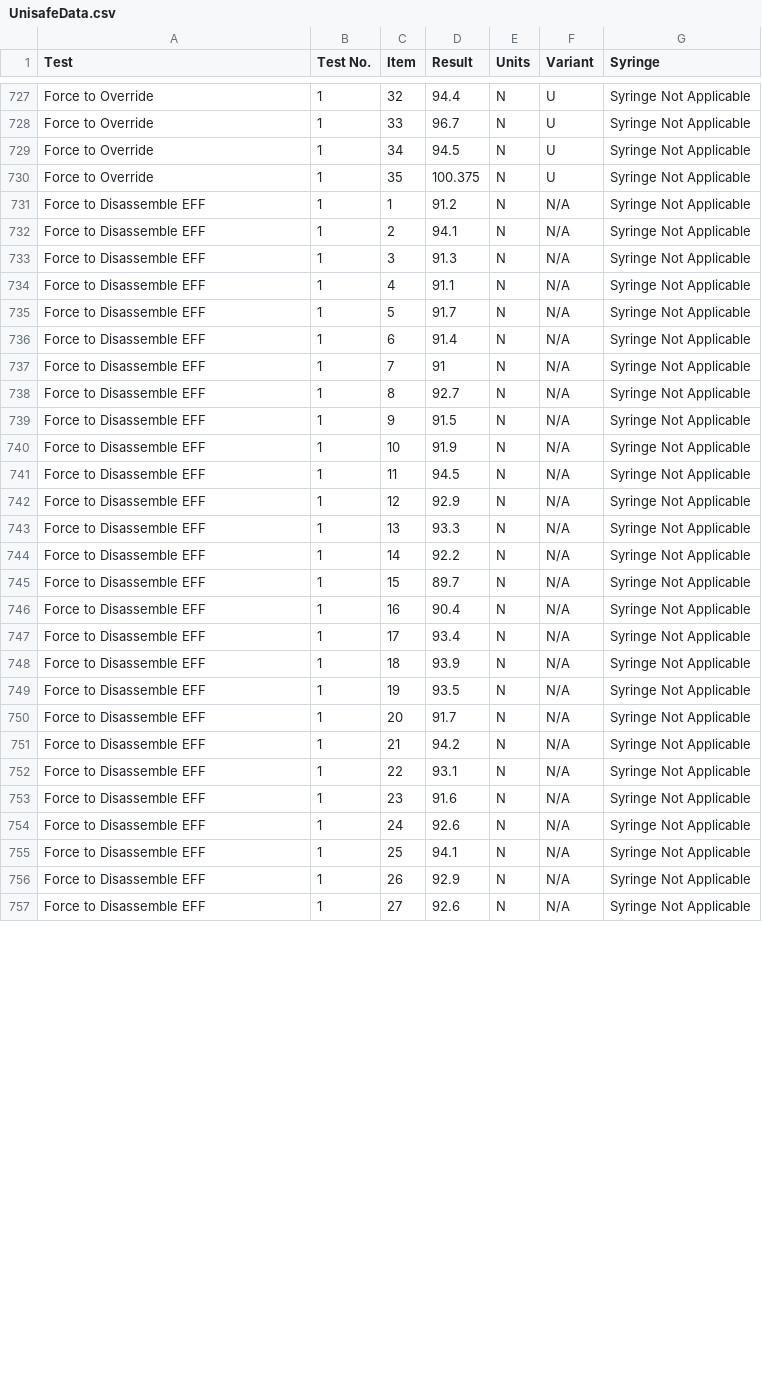
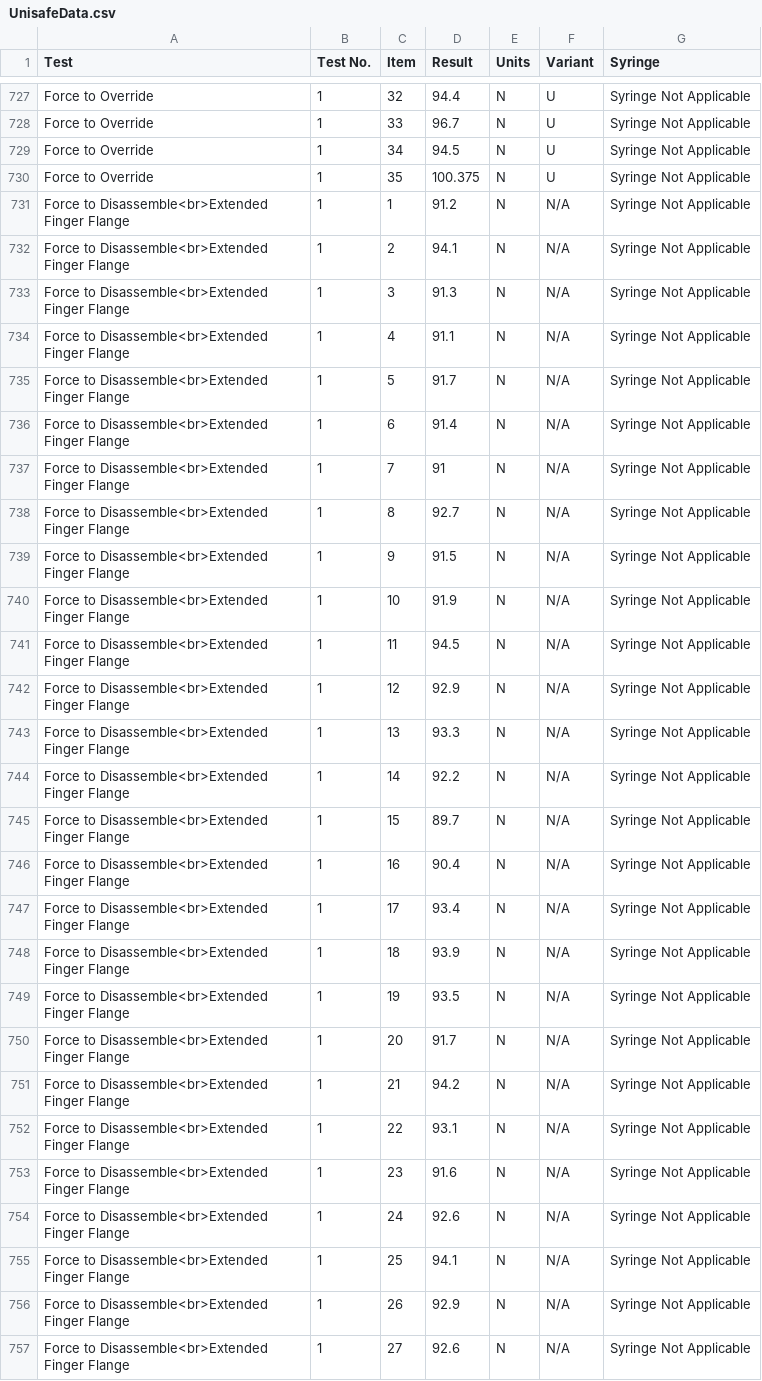
Before and after one commit to alyousufadam/Unisafe, a CSV file: UnisafeData.csv, drawn as a sheet; only a part is shown, gaps mark what is left out; the diff covers the shown part only.

Commit message:
Add files via upload

```diff
--- a/UnisafeData.csv
+++ b/UnisafeData.csv
@@ -730,28 +730,28 @@ Force to Override,1,34,94.5,N,U,Syringe Not Applicable
 Force to Override,1,35,100.375,N,U,Syringe Not Applicable
-Force to Disassemble EFF,1,1,91.2,N,N/A,Syringe Not Applicable
-Force to Disassemble EFF,1,2,94.1,N,N/A,Syringe Not Applicable
-Force to Disassemble EFF,1,3,91.3,N,N/A,Syringe Not Applicable
-Force to Disassemble EFF,1,4,91.1,N,N/A,Syringe Not Applicable
-Force to Disassemble EFF,1,5,91.7,N,N/A,Syringe Not Applicable
-Force to Disassemble EFF,1,6,91.4,N,N/A,Syringe Not Applicable
-Force to Disassemble EFF,1,7,91,N,N/A,Syringe Not Applicable
-Force to Disassemble EFF,1,8,92.7,N,N/A,Syringe Not Applicable
-Force to Disassemble EFF,1,9,91.5,N,N/A,Syringe Not Applicable
-Force to Disassemble EFF,1,10,91.9,N,N/A,Syringe Not Applicable
-Force to Disassemble EFF,1,11,94.5,N,N/A,Syringe Not Applicable
-Force to Disassemble EFF,1,12,92.9,N,N/A,Syringe Not Applicable
-Force to Disassemble EFF,1,13,93.3,N,N/A,Syringe Not Applicable
-Force to Disassemble EFF,1,14,92.2,N,N/A,Syringe Not Applicable
-Force to Disassemble EFF,1,15,89.7,N,N/A,Syringe Not Applicable
-Force to Disassemble EFF,1,16,90.4,N,N/A,Syringe Not Applicable
-Force to Disassemble EFF,1,17,93.4,N,N/A,Syringe Not Applicable
-Force to Disassemble EFF,1,18,93.9,N,N/A,Syringe Not Applicable
-Force to Disassemble EFF,1,19,93.5,N,N/A,Syringe Not Applicable
-Force to Disassemble EFF,1,20,91.7,N,N/A,Syringe Not Applicable
-Force to Disassemble EFF,1,21,94.2,N,N/A,Syringe Not Applicable
-Force to Disassemble EFF,1,22,93.1,N,N/A,Syringe Not Applicable
-Force to Disassemble EFF,1,23,91.6,N,N/A,Syringe Not Applicable
-Force to Disassemble EFF,1,24,92.6,N,N/A,Syringe Not Applicable
-Force to Disassemble EFF,1,25,94.1,N,N/A,Syringe Not Applicable
-Force to Disassemble EFF,1,26,92.9,N,N/A,Syringe Not Applicable
-Force to Disassemble EFF,1,27,92.6,N,N/A,Syringe Not Applicable
+Force to Disassemble<br>Extended Finger Flange,1,1,91.2,N,N/A,Syringe Not Applicable
+Force to Disassemble<br>Extended Finger Flange,1,2,94.1,N,N/A,Syringe Not Applicable
+Force to Disassemble<br>Extended Finger Flange,1,3,91.3,N,N/A,Syringe Not Applicable
+Force to Disassemble<br>Extended Finger Flange,1,4,91.1,N,N/A,Syringe Not Applicable
+Force to Disassemble<br>Extended Finger Flange,1,5,91.7,N,N/A,Syringe Not Applicable
+Force to Disassemble<br>Extended Finger Flange,1,6,91.4,N,N/A,Syringe Not Applicable
+Force to Disassemble<br>Extended Finger Flange,1,7,91,N,N/A,Syringe Not Applicable
+Force to Disassemble<br>Extended Finger Flange,1,8,92.7,N,N/A,Syringe Not Applicable
+Force to Disassemble<br>Extended Finger Flange,1,9,91.5,N,N/A,Syringe Not Applicable
+Force to Disassemble<br>Extended Finger Flange,1,10,91.9,N,N/A,Syringe Not Applicable
+Force to Disassemble<br>Extended Finger Flange,1,11,94.5,N,N/A,Syringe Not Applicable
+Force to Disassemble<br>Extended Finger Flange,1,12,92.9,N,N/A,Syringe Not Applicable
+Force to Disassemble<br>Extended Finger Flange,1,13,93.3,N,N/A,Syringe Not Applicable
+Force to Disassemble<br>Extended Finger Flange,1,14,92.2,N,N/A,Syringe Not Applicable
+Force to Disassemble<br>Extended Finger Flange,1,15,89.7,N,N/A,Syringe Not Applicable
+Force to Disassemble<br>Extended Finger Flange,1,16,90.4,N,N/A,Syringe Not Applicable
+Force to Disassemble<br>Extended Finger Flange,1,17,93.4,N,N/A,Syringe Not Applicable
+Force to Disassemble<br>Extended Finger Flange,1,18,93.9,N,N/A,Syringe Not Applicable
+Force to Disassemble<br>Extended Finger Flange,1,19,93.5,N,N/A,Syringe Not Applicable
+Force to Disassemble<br>Extended Finger Flange,1,20,91.7,N,N/A,Syringe Not Applicable
+Force to Disassemble<br>Extended Finger Flange,1,21,94.2,N,N/A,Syringe Not Applicable
+Force to Disassemble<br>Extended Finger Flange,1,22,93.1,N,N/A,Syringe Not Applicable
+Force to Disassemble<br>Extended Finger Flange,1,23,91.6,N,N/A,Syringe Not Applicable
+Force to Disassemble<br>Extended Finger Flange,1,24,92.6,N,N/A,Syringe Not Applicable
+Force to Disassemble<br>Extended Finger Flange,1,25,94.1,N,N/A,Syringe Not Applicable
+Force to Disassemble<br>Extended Finger Flange,1,26,92.9,N,N/A,Syringe Not Applicable
+Force to Disassemble<br>Extended Finger Flange,1,27,92.6,N,N/A,Syringe Not Applicable
```
Also changed, not shown: 113 edited cells elsewhere in this file.
